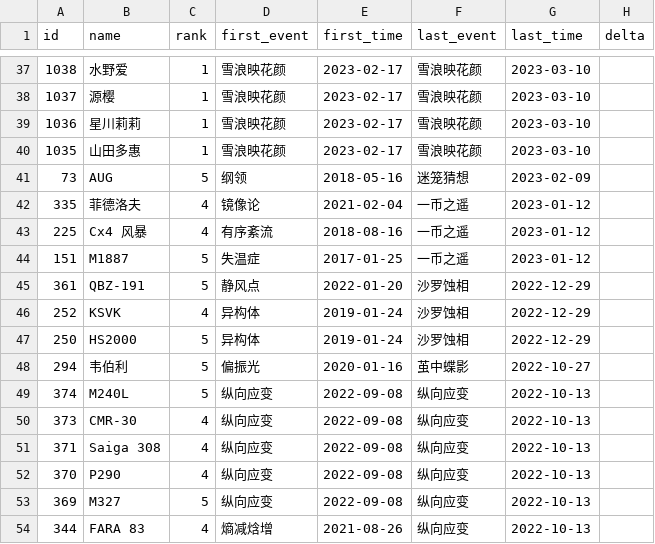
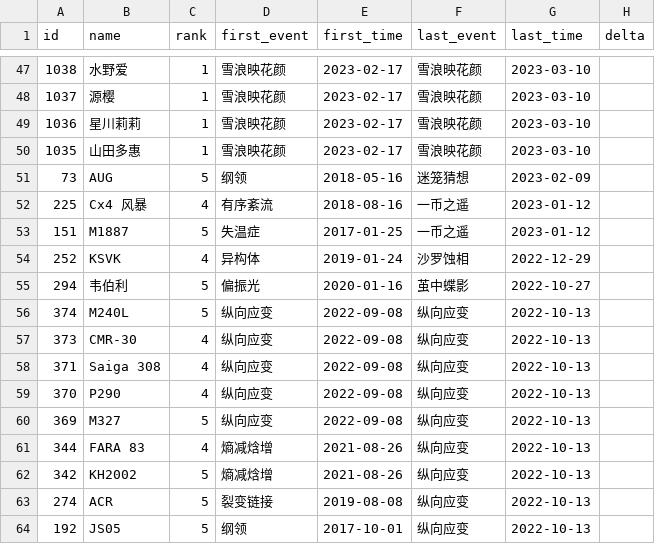
Before and after one commit to gf-data-tools/GF_Data_Tools, a CSV file: rescue_event_history/rescue.csv, drawn as a sheet; only a part is shown, gaps mark what is left out; the shorter side is filled out with more unchanged rows; removed rows and columns are numbered as before the commit, all else as after; the diff covers the shown part only; the diff names each change by its address in the sheet, - before the commit and + after, or states it on an @@ line.

```diff
--- a/rescue_event_history/rescue.csv
+++ b/rescue_event_history/rescue.csv
-row 42: 335 | 菲德洛夫 | 4 | 镜像论 | 2021-02-04 | 一币之遥 | 2023-01-12
-row 45: 361 | QBZ-191 | 5 | 静风点 | 2022-01-20 | 沙罗蚀相 | 2022-12-29
-row 47: 250 | HS2000 | 5 | 异构体 | 2019-01-24 | 沙罗蚀相 | 2022-12-29
```
Also changed, not shown: 10 added rows, 7 removed rows and 2 edited cells elsewhere in this file, 2 other files.
